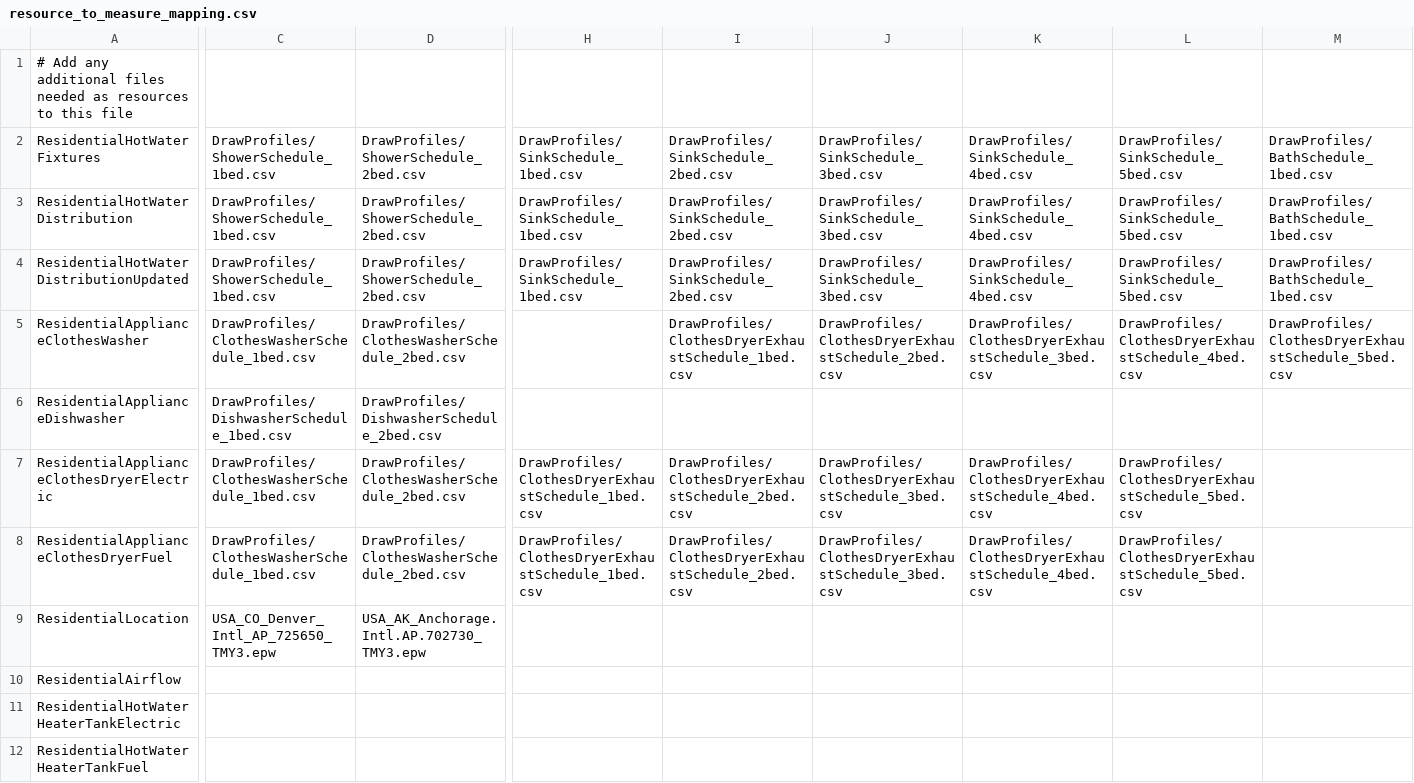
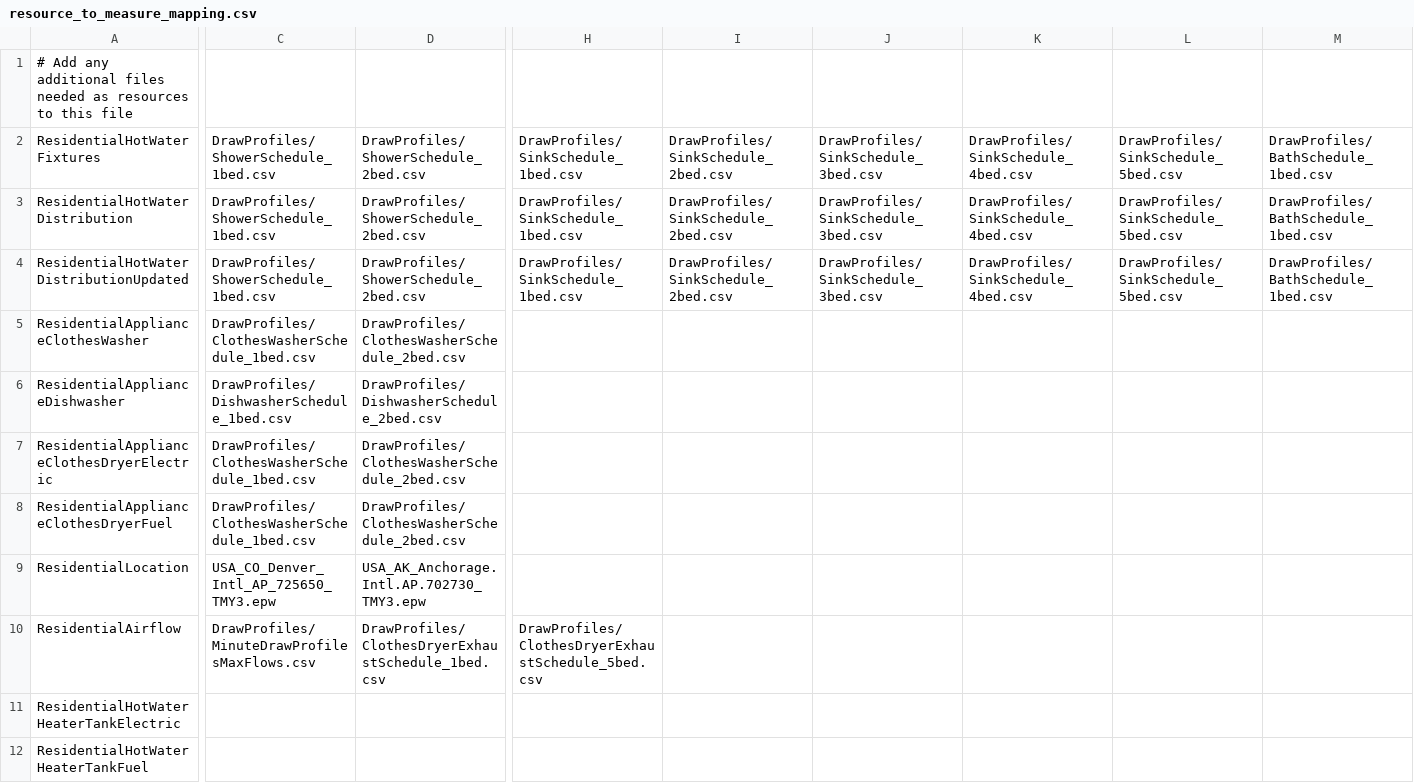
Before and after one commit to aspeake1/OpenStudio-BEopt, a CSV file: resources/resource_to_measure_mapping.csv, drawn as a sheet; only a part is shown, gaps mark what is left out; the diff covers the shown part only; the diff names each change by its address in the sheet, - before the commit and + after, or states it on an @@ line.

Commit message:
Moving clothes dryer exhaust schedule to airflow measure and doing some code cleanup

```diff
--- a/resources/resource_to_measure_mapping.csv
+++ b/resources/resource_to_measure_mapping.csv
-I5: DrawProfiles/ClothesDryerExhaustSchedule_1bed.csv
+I5: (empty)
-J5: DrawProfiles/ClothesDryerExhaustSchedule_2bed.csv
+J5: (empty)
-K5: DrawProfiles/ClothesDryerExhaustSchedule_3bed.csv
+K5: (empty)
-L5: DrawProfiles/ClothesDryerExhaustSchedule_4bed.csv
+L5: (empty)
-M5: DrawProfiles/ClothesDryerExhaustSchedule_5bed.csv
+M5: (empty)
-H7:H8: DrawProfiles/ClothesDryerExhaustSchedule_1bed.csv
+H7:H8: (empty)
-I7:I8: DrawProfiles/ClothesDryerExhaustSchedule_2bed.csv
+I7:I8: (empty)
-J7:J8: DrawProfiles/ClothesDryerExhaustSchedule_3bed.csv
+J7:J8: (empty)
-K7:K8: DrawProfiles/ClothesDryerExhaustSchedule_4bed.csv
+K7:K8: (empty)
-L7:L8: DrawProfiles/ClothesDryerExhaustSchedule_5bed.csv
+L7:L8: (empty)
-C10: (empty)
+C10: DrawProfiles/MinuteDrawProfilesMaxFlows.csv
-D10: (empty)
+D10: DrawProfiles/ClothesDryerExhaustSchedule_1bed.csv
-H10: (empty)
+H10: DrawProfiles/ClothesDryerExhaustSchedule_5bed.csv
```
Also changed, not shown: 3 edited cells elsewhere in this file, 34 other files.
